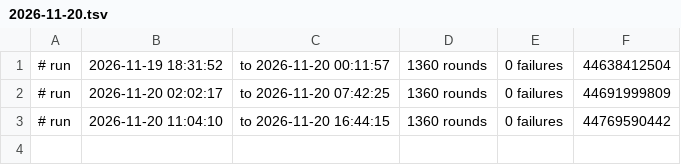
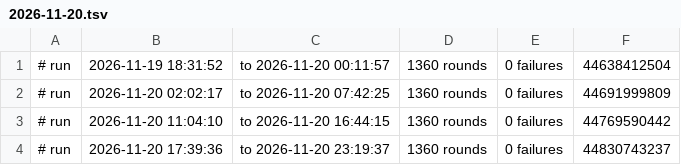
Before and after one commit to therapy-rgb/site-watch, a TSV file: log/2026-11-20.tsv, drawn as a sheet; the diff names each change by its address in the sheet, - before the commit and + after, or states it on an @@ line.

Commit message:
log: run 44830743237

```diff
--- a/log/2026-11-20.tsv
+++ b/log/2026-11-20.tsv
+row 4: # run | 2026-11-20 17:39:36 | to 2026-11-20 23:19:37 | 1360 rounds | 0 failures | 44830743237
```
